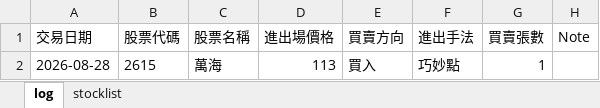
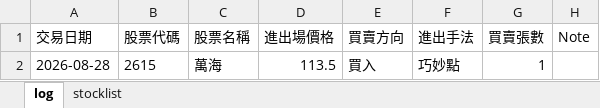
Before and after one commit to hueiling0310/stock-scanner, an Excel workbook: Trading Journal.xlsx, sheet log, drawn as a sheet; values as stored, in another font and other column widths than the file's, no borders; the diff names each change by its address in the sheet, - before the commit and + after, or states it on an @@ line.

Commit message:
Update Trading Journal.xlsx 2026-08-28 23:39:43

```diff
--- a/Trading Journal.xlsx (sheet log)
+++ b/Trading Journal.xlsx (sheet log)
-D2 (進出場價格): 113
+D2 (進出場價格): 113.5
```
